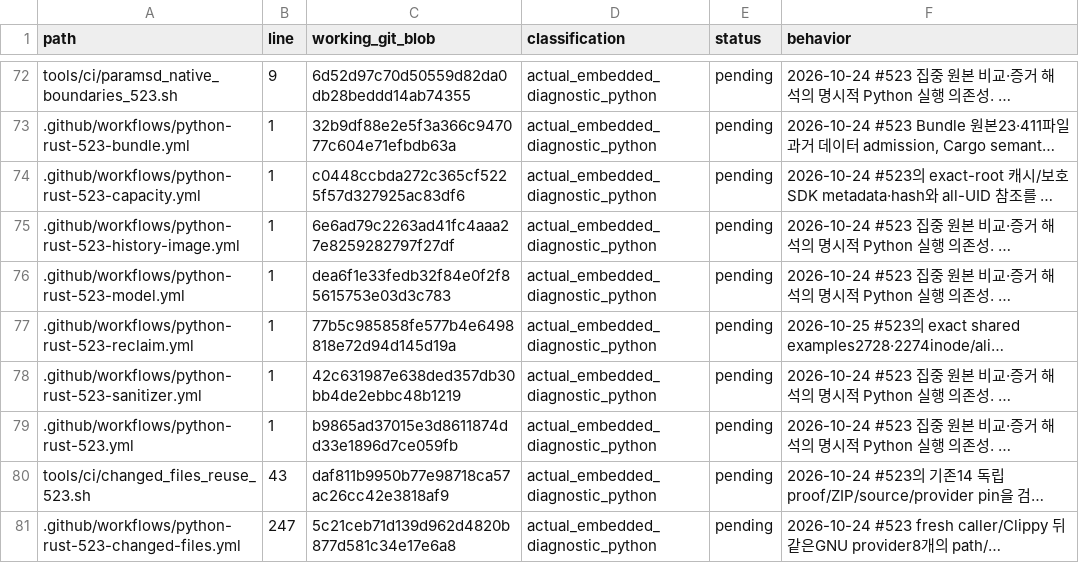
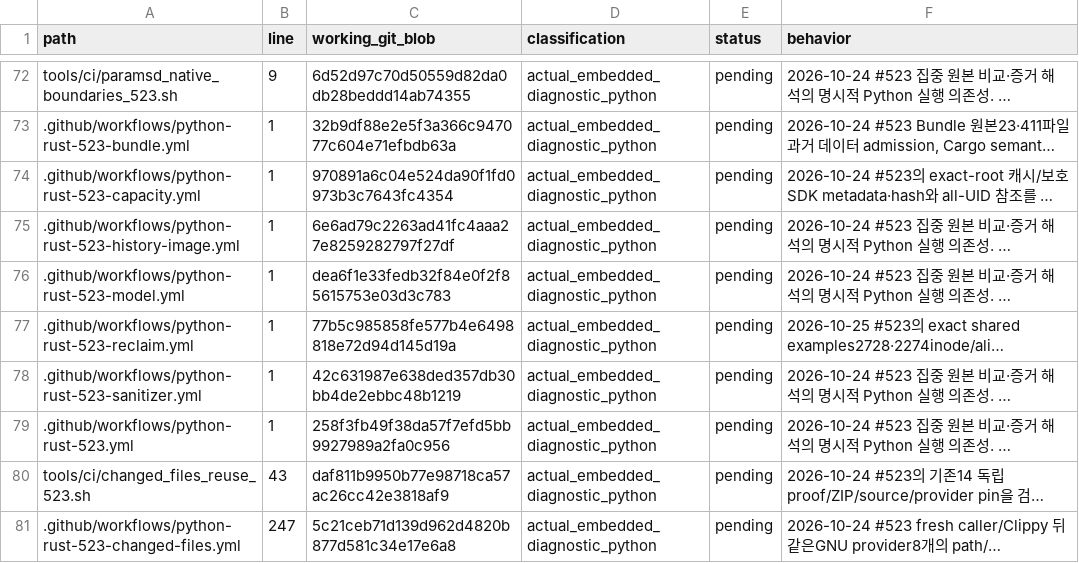
Before and after one commit to bin9208/openpilot-rust, a TSV file: docs/naver/rust-repository-python-retirement-296-execution-edges.tsv, drawn as a sheet; only a part is shown, gaps mark what is left out; long unchanged cells end in …; the diff names each change by its address in the sheet, - before the commit and + after, or states it on an @@ line.

```diff
--- a/docs/naver/rust-repository-python-retirement-296-execution-edges.tsv
+++ b/docs/naver/rust-repository-python-retirement-296-execution-edges.tsv
-C74 (working_git_blob): c0448ccbda272c365cf5225f57d327925ac83df6
+C74 (working_git_blob): 970891a6c04e524da90f1fd0973b3c7643fc4354
-C79 (working_git_blob): b9865ad37015e3d8611874dd33e1896d7ce059fb
+C79 (working_git_blob): 258f3fb49f38da57f7efd5bb9927989a2fa0c956
```
Also changed, not shown: 2 other files.
